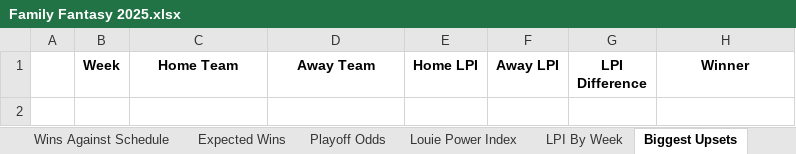
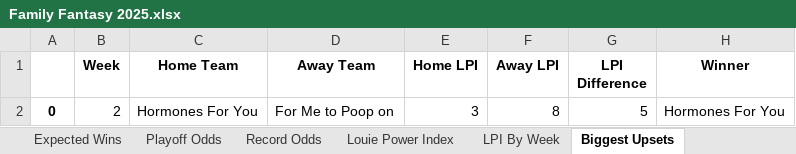
Before and after one commit to LouieR3/FantasyFootballApp, an Excel workbook: leagues/Family Fantasy 2025.xlsx, sheet Biggest Upsets, drawn as a sheet; values as stored, in another font and other column widths than the file's, no borders; the diff names each change by its address in the sheet, - before the commit and + after, or states it on an @@ line.

```diff
--- a/leagues/Family Fantasy 2025.xlsx (sheet Biggest Upsets)
+++ b/leagues/Family Fantasy 2025.xlsx (sheet Biggest Upsets)
+sheet tab: Record Odds
+row 2: 0 | 2 | Hormones For You | For Me to Poop on | 3 | 8 | 5 | Hormones For You
```
Also changed, not shown: sheet Playoff Odds, sheet Schedule Grid, sheet LPI By Week, sheet Louie Power Index, sheet Expected Wins, sheet Wins Against Schedule, leagues/0755 Fantasy Football 2025.xlsx, leagues/Pennoni Younglings 2025.xlsx, 11 other files.
